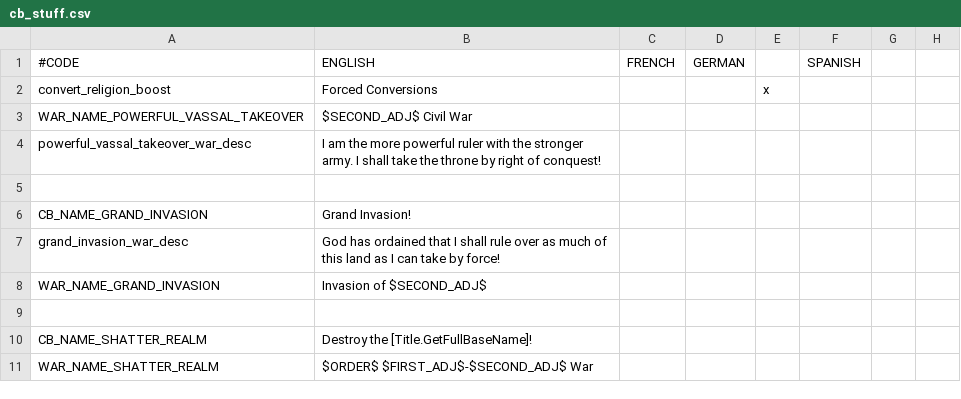
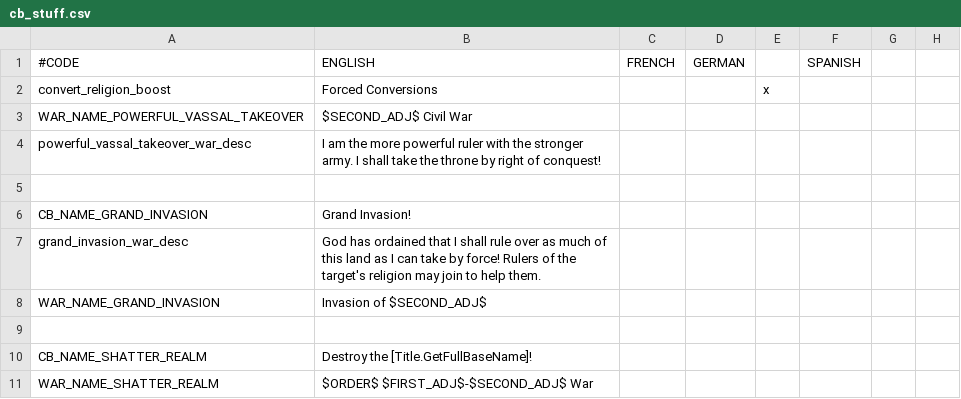
Before and after one commit to Zombaxx/MiddleMars, a CSV file: Middle Mars/localisation/cb_stuff.csv, drawn as a sheet; only a part is shown; the diff names each change by its address in the sheet, - before the commit and + after, or states it on an @@ line.

Commit message:
Updated description for Grand Invasion to indicate that rulers of the target's religion may join to help them defend

```diff
--- a/Middle Mars/localisation/cb_stuff.csv
+++ b/Middle Mars/localisation/cb_stuff.csv
-B7: …by force!
+B7: …by force! Rulers of the target's religion may join to help them.
```
